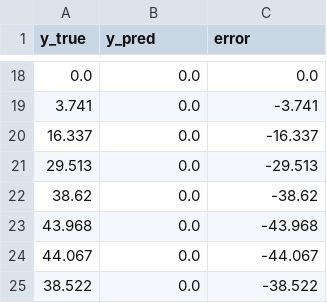
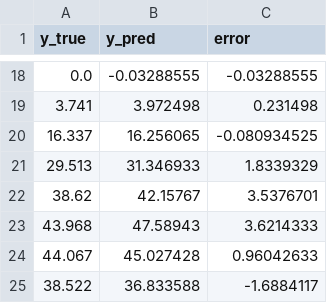
Before and after one commit to AleDiFi/DL-Project---24-Hour-Ahead-Power-Forecasting-with-Temporal-Fusion-Transformer-TFT-, a CSV file: src/tft_predictions.csv, drawn as a sheet; only a part is shown, gaps mark what is left out; the diff covers the shown part only.

```diff
--- a/src/tft_predictions.csv
+++ b/src/tft_predictions.csv
@@ -18,8 +18,8 @@ y_true,y_pred,error
-0.0,0.0,0.0
-3.741,0.0,-3.741
-16.337,0.0,-16.337
-29.513,0.0,-29.513
-38.62,0.0,-38.62
-43.968,0.0,-43.968
-44.067,0.0,-44.067
-38.522,0.0,-38.522
+0.0,-0.03288555,-0.03288555
+3.741,3.972498,0.231498
+16.337,16.256065,-0.080934525
+29.513,31.346933,1.8339329
+38.62,42.15767,3.5376701
+43.968,47.58943,3.6214333
+44.067,45.027428,0.96042633
+38.522,36.833588,-1.6884117
```
Also changed, not shown: 32 edited cells elsewhere in this file, 14 other files.
